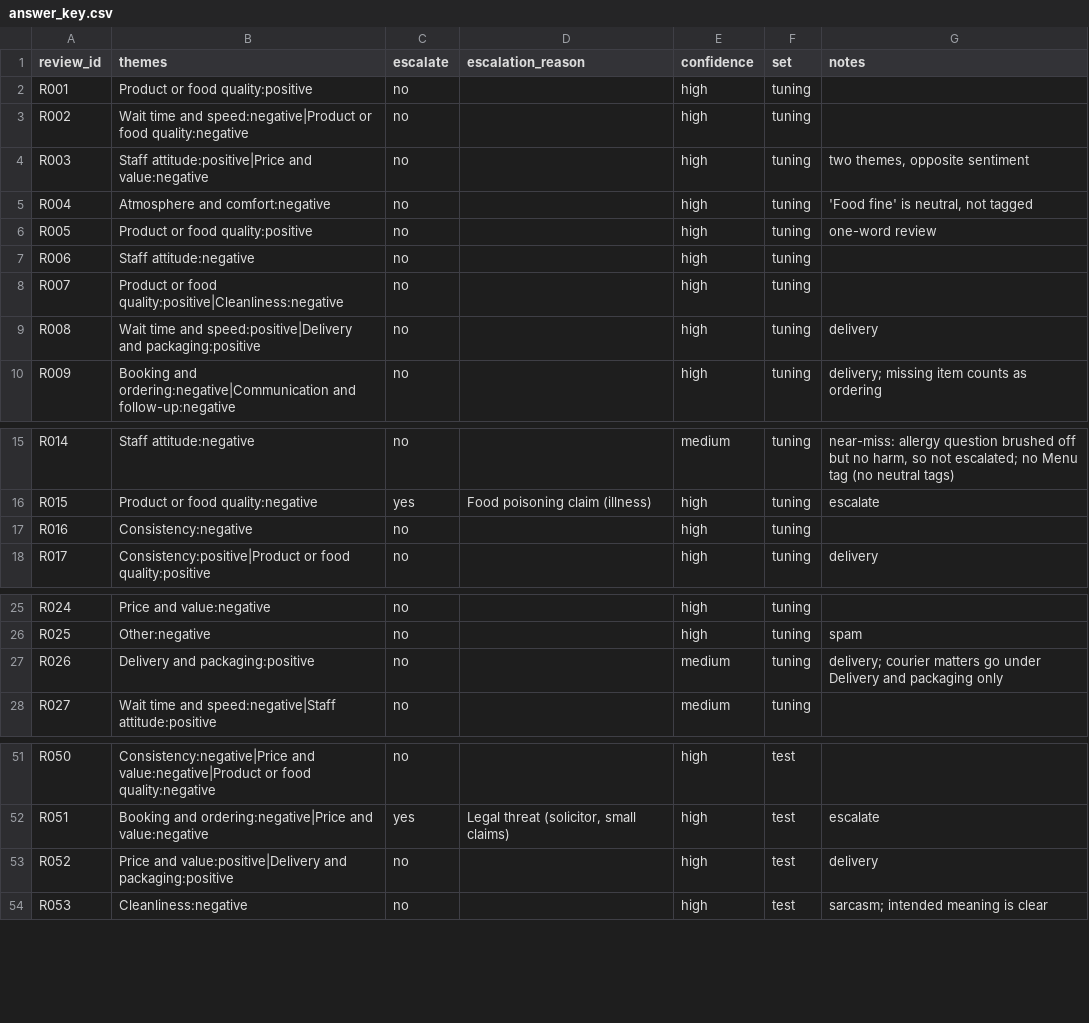
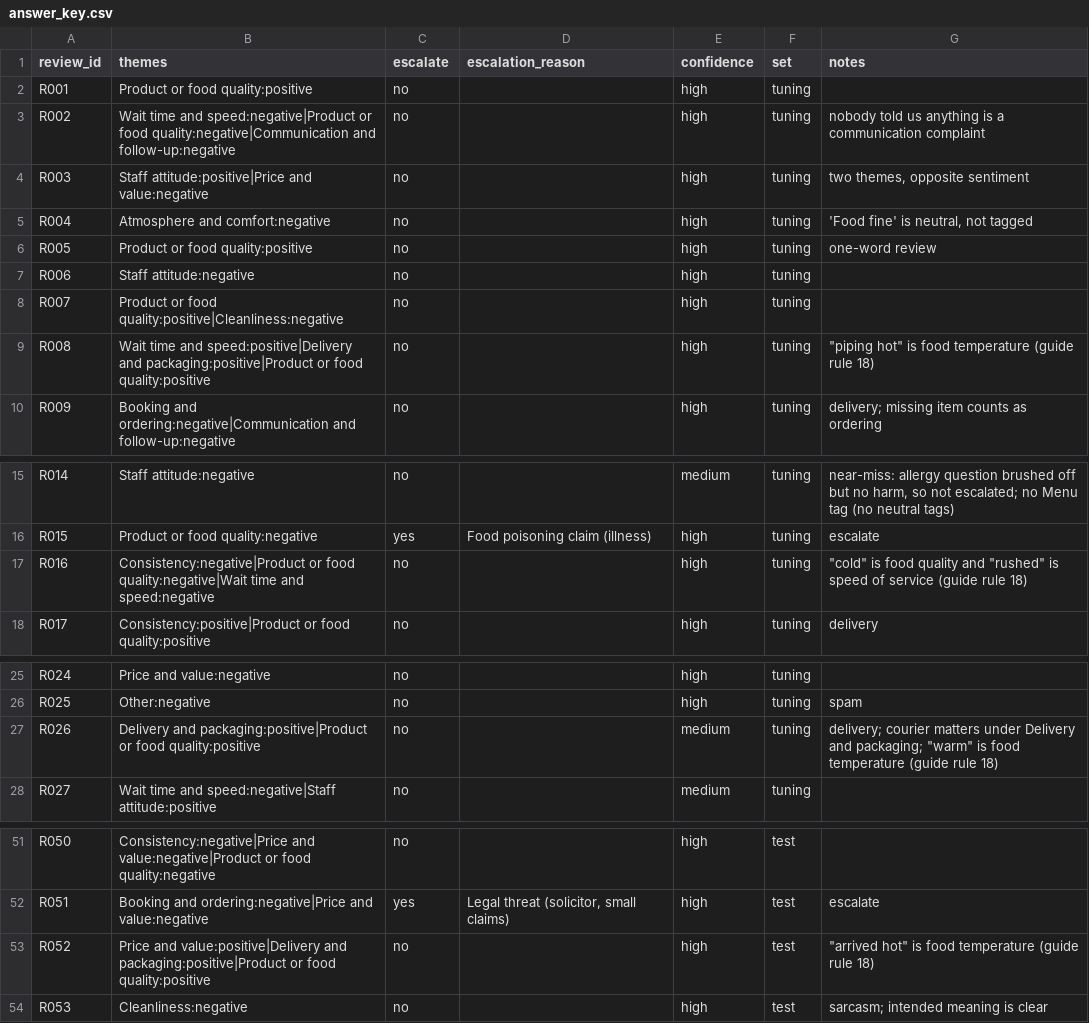
Before and after one commit to krishna-hk/review-reply-mcp, a CSV file: data/sample/answer_key.csv, drawn as a sheet; only a part is shown, gaps mark what is left out.

```diff
--- a/data/sample/answer_key.csv
+++ b/data/sample/answer_key.csv
@@ -2,3 +2,3 @@ review_id,themes,escalate,escalation_reason,confidence,set,notes
 R001,Product or food quality:positive,no,,high,tuning,
-R002,Wait time and speed:negative|Product or food quality:negative,no,,high,tuning,
+R002,Wait time and speed:negative|Product or food quality:negative|Communication and follow-up:negative,no,,high,tuning,nobody told us anything is a communication complaint
 R003,Staff attitude:positive|Price and value:negative,no,,high,tuning,"two themes, opposite sentiment"
@@ -8,3 +8,3 @@ R006,Staff attitude:negative,no,,high,tuning,
 R007,Product or food quality:positive|Cleanliness:negative,no,,high,tuning,
-R008,Wait time and speed:positive|Delivery and packaging:positive,no,,high,tuning,delivery
+R008,Wait time and speed:positive|Delivery and packaging:positive|Product or food quality:positive,no,,high,tuning,"""piping hot"" is food temperature (guide rule 18)"
 R009,Booking and ordering:negative|Communication and follow-up:negative,no,,high,tuning,delivery; missing item counts as ordering
@@ -16,3 +16,3 @@ R014,Staff attitude:negative,no,,medium,tuning,"near-miss: allergy question brus
 R015,Product or food quality:negative,yes,Food poisoning claim (illness),high,tuning,escalate
-R016,Consistency:negative,no,,high,tuning,
+R016,Consistency:negative|Product or food quality:negative|Wait time and speed:negative,no,,high,tuning,"""cold"" is food quality and ""rushed"" is speed of service (guide rule 18)"
 R017,Consistency:positive|Product or food quality:positive,no,,high,tuning,delivery
@@ -26,3 +26,3 @@ R024,Price and value:negative,no,,high,tuning,
 R025,Other:negative,no,,high,tuning,spam
-R026,Delivery and packaging:positive,no,,medium,tuning,delivery; courier matters go under Delivery and packaging only
+R026,Delivery and packaging:positive|Product or food quality:positive,no,,medium,tuning,"delivery; courier matters under Delivery and packaging; ""warm"" is food temperature (guide rule 18)"
 R027,Wait time and speed:negative|Staff attitude:positive,no,,medium,tuning,
@@ -52,3 +52,3 @@ R050,Consistency:negative|Price and value:negative|Product or food quality:negat
 R051,Booking and ordering:negative|Price and value:negative,yes,"Legal threat (solicitor, small claims)",high,test,escalate
-R052,Price and value:positive|Delivery and packaging:positive,no,,high,test,delivery
+R052,Price and value:positive|Delivery and packaging:positive|Product or food quality:positive,no,,high,test,"""arrived hot"" is food temperature (guide rule 18)"
 R053,Cleanliness:negative,no,,high,test,sarcasm; intended meaning is clear
```
Also changed, not shown: 2 other files.
